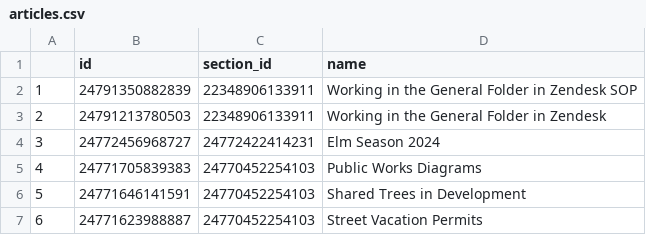
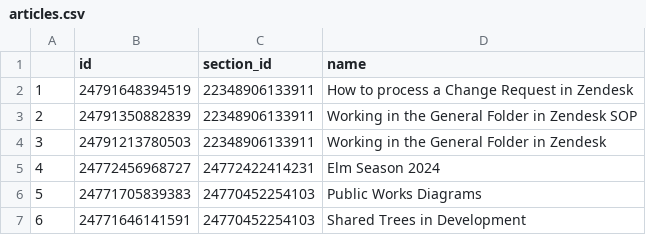
Before and after one commit to eGovPDX/zendesk-data-analysis, a CSV file: data/articles.csv, drawn as a sheet; only a part is shown; the shorter side is filled out with more unchanged rows; addresses are those after the commit; the diff names each change by its address in the sheet, - before the commit and + after, or states it on an @@ line.

```diff
--- a/data/articles.csv
+++ b/data/articles.csv
+row 2: 1 | 24791648394519 | 22348906133911 | How to process a Change Request in Zendesk
@@ column A renumbered from row 3 down @@
```
